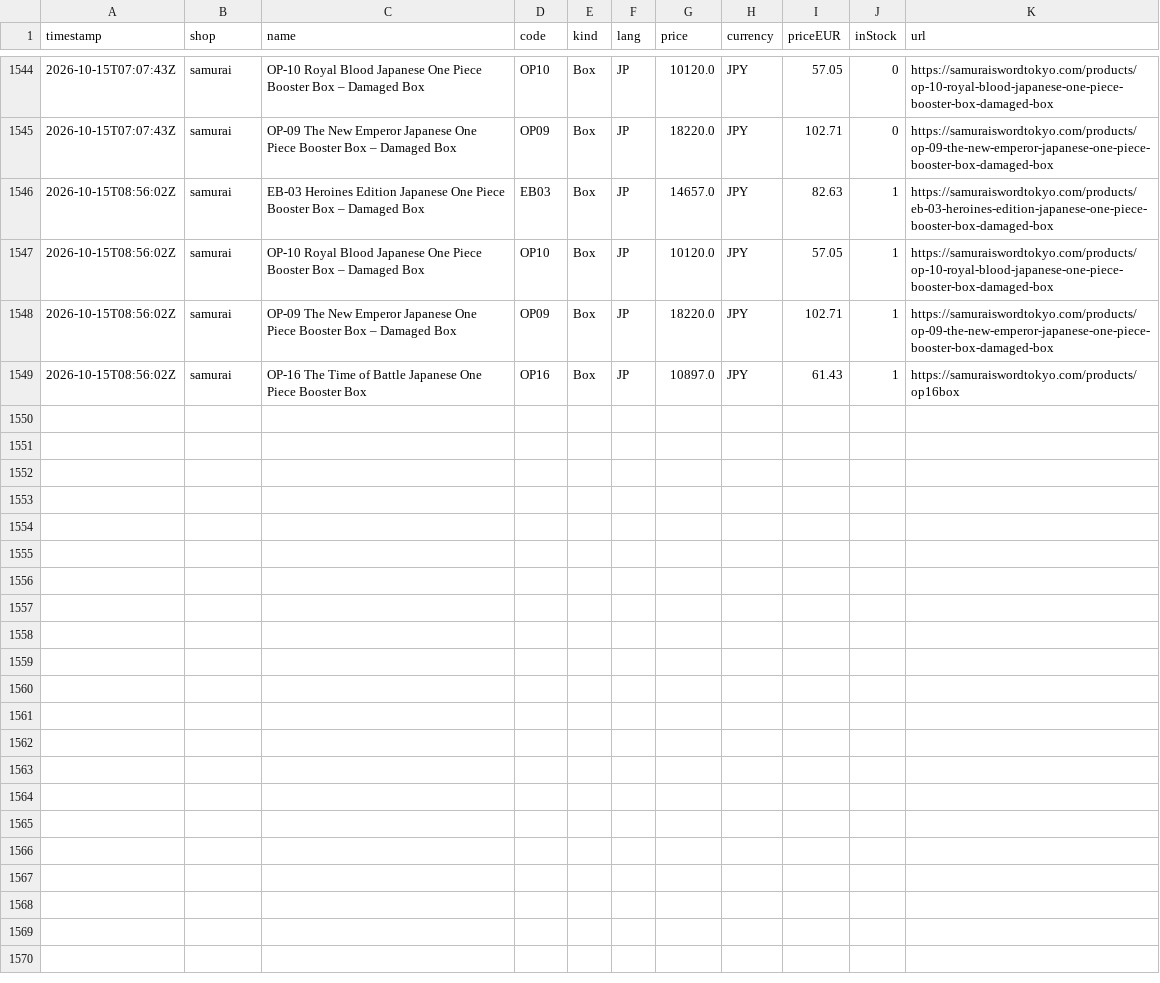
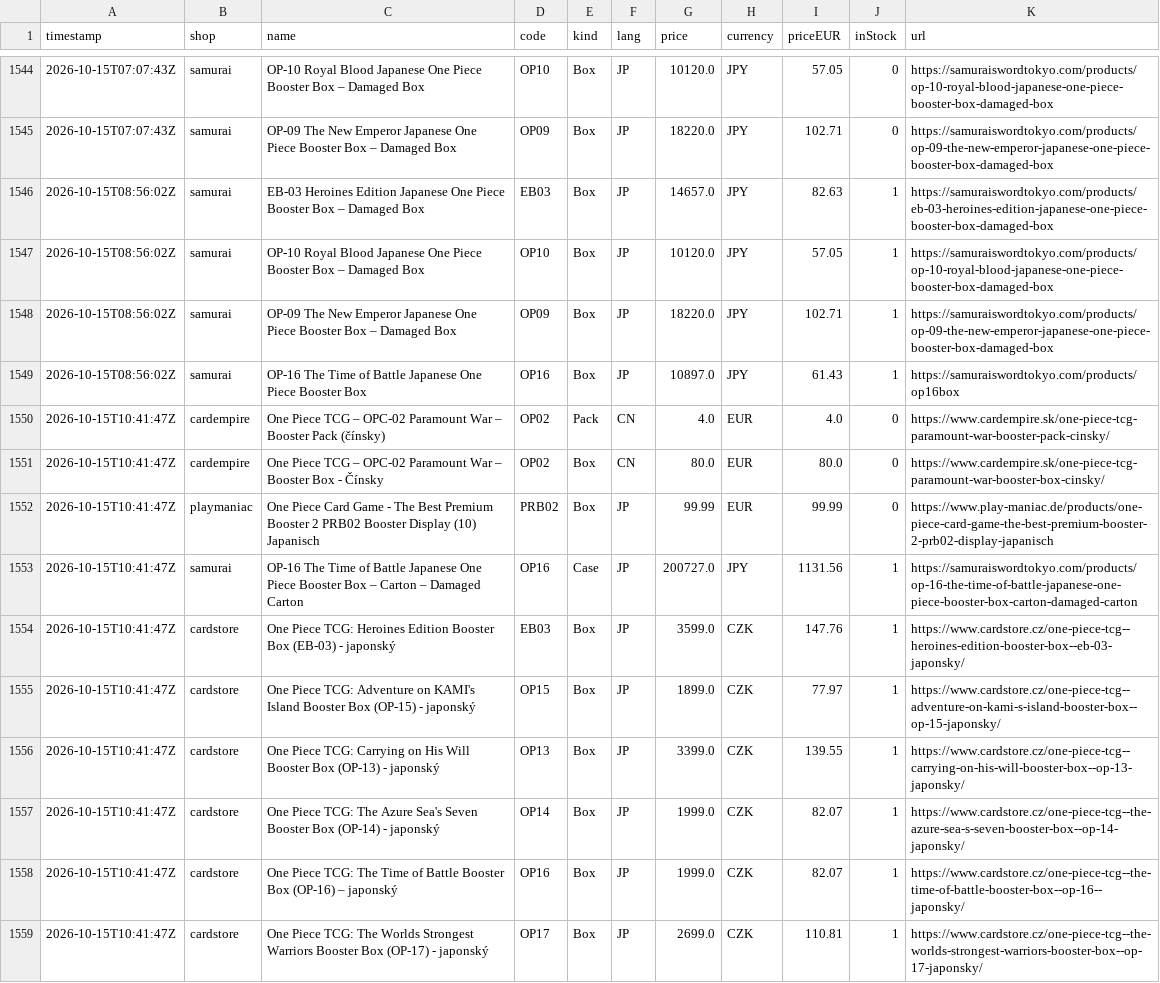
Before and after one commit to factoryofcrazy-coder/onepiece-ceny, a CSV file: data/history.csv, drawn as a sheet; only a part is shown, gaps mark what is left out.

```diff
--- a/data/history.csv
+++ b/data/history.csv
@@ -1549 +1549,11 @@ timestamp,shop,name,code,kind,lang,price,currency,priceEUR,inStock,url
 2026-10-15T08:56:02Z,samurai,OP-16 The Time of Battle Japanese One Piece Booster Box,OP16,Box,JP,10897.0,JPY,61.43,1,https://samuraiswordtokyo.com/products/op16box
+2026-10-15T10:41:47Z,cardempire,One Piece TCG – OPC-02 Paramount War – Booster Pack (čínsky),OP02,Pack,CN,4.0,EUR,4.0,0,https://www.cardempire.sk/one-piece-tcg-paramount-war-booster-pack-cinsky/
+2026-10-15T10:41:47Z,cardempire,One Piece TCG – OPC-02 Paramount War – Booster Box - Čínsky,OP02,Box,CN,80.0,EUR,80.0,0,https://www.cardempire.sk/one-piece-tcg-paramount-war-booster-box-cinsky/
+2026-10-15T10:41:47Z,playmaniac,One Piece Card Game - The Best Premium Booster 2 PRB02 Booster Display (10) Japanisch,PRB02,Box,JP,99.99,EUR,99.99,0,https://www.play-maniac.de/products/one-piece-card-game-the-best-premium-booster-2-prb02-display-japanisch
+2026-10-15T10:41:47Z,samurai,OP-16 The Time of Battle Japanese One Piece Booster Box – Carton – Damaged Carton,OP16,Case,JP,200727.0,JPY,1131.56,1,https://samuraiswordtokyo.com/products/op-16-the-time-of-battle-japanese-one-piece-booster-box-carton-damaged-carton
+2026-10-15T10:41:47Z,cardstore,One Piece TCG: Heroines Edition Booster Box (EB-03) - japonský,EB03,Box,JP,3599.0,CZK,147.76,1,https://www.cardstore.cz/one-piece-tcg--heroines-edition-booster-box--eb-03-japonsky/
+2026-10-15T10:41:47Z,cardstore,One Piece TCG: Adventure on KAMI's Island Booster Box (OP-15) - japonský,OP15,Box,JP,1899.0,CZK,77.97,1,https://www.cardstore.cz/one-piece-tcg--adventure-on-kami-s-island-booster-box--op-15-japonsky/
+2026-10-15T10:41:47Z,cardstore,One Piece TCG: Carrying on His Will Booster Box (OP-13) - japonský,OP13,Box,JP,3399.0,CZK,139.55,1,https://www.cardstore.cz/one-piece-tcg--carrying-on-his-will-booster-box--op-13-japonsky/
+2026-10-15T10:41:47Z,cardstore,One Piece TCG: The Azure Sea's Seven Booster Box (OP-14) - japonský,OP14,Box,JP,1999.0,CZK,82.07,1,https://www.cardstore.cz/one-piece-tcg--the-azure-sea-s-seven-booster-box--op-14-japonsky/
+2026-10-15T10:41:47Z,cardstore,One Piece TCG: The Time of Battle Booster Box (OP-16) – japonský,OP16,Box,JP,1999.0,CZK,82.07,1,https://www.cardstore.cz/one-piece-tcg--the-time-of-battle-booster-box--op-16--japonsky/
+2026-10-15T10:41:47Z,cardstore,One Piece TCG: The Worlds Strongest Warriors Booster Box (OP-17) - japonský,OP17,Box,JP,2699.0,CZK,110.81,1,https://www.cardstore.cz/one-piece-tcg--the-worlds-strongest-warriors-booster-box--op-17-japonsky/
```
Also changed, not shown: 3 other files.
